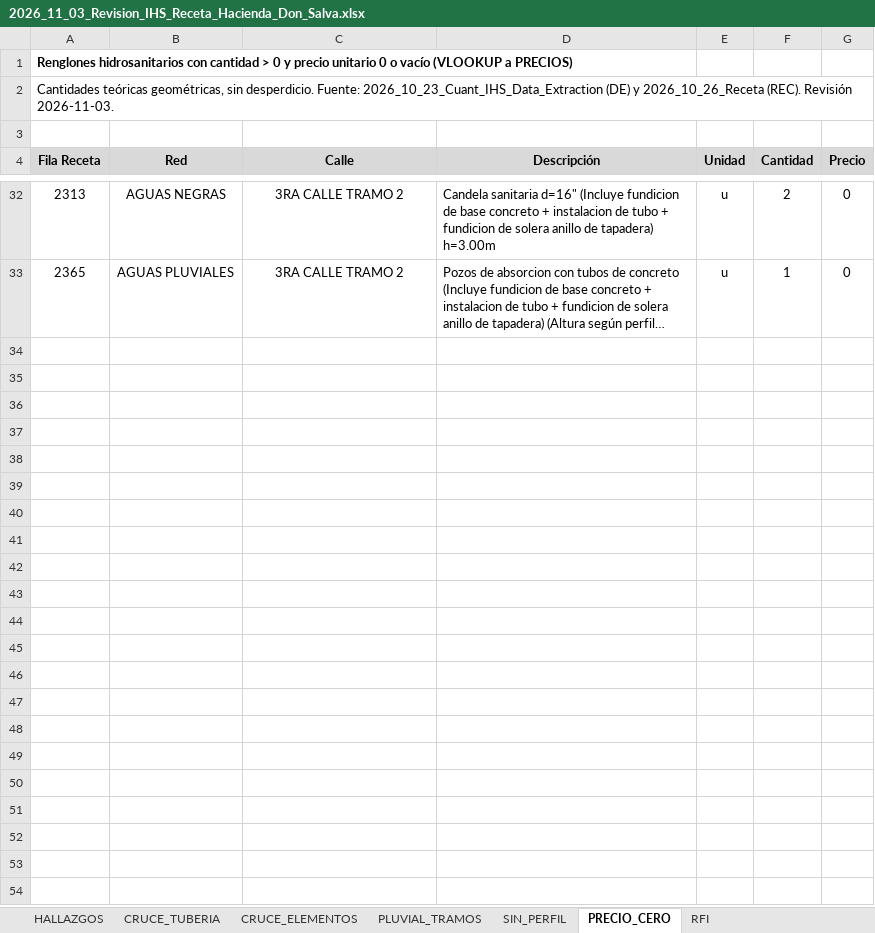
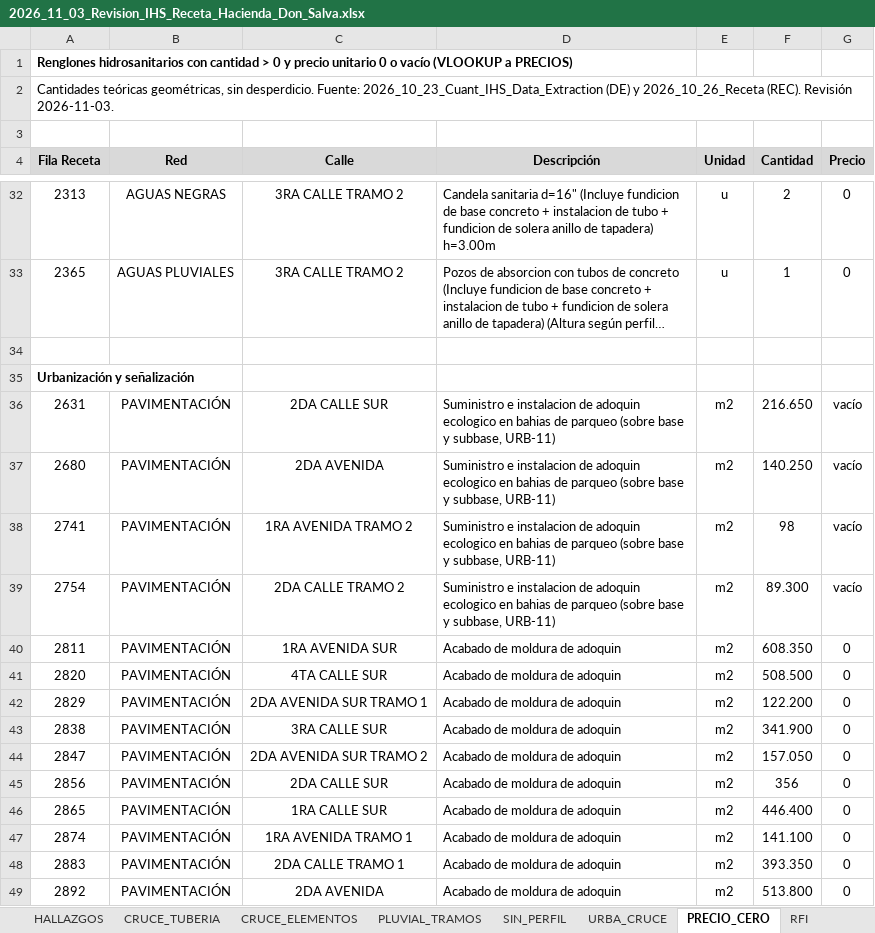
Before and after one commit to cristoneitor2000-arch/AGENTES-DE-CLOUDE, an Excel workbook: 2026_11_03_Revision_IHS_Receta_Hacienda_Don_Salva.xlsx, sheet PRECIO_CERO, drawn as a sheet; only a part is shown, gaps mark what is left out; long unchanged cells end in …; values as stored, in another font and other column widths than the file's, no borders; the diff covers the shown part only; the diff names each change by its address in the sheet, - before the commit and + after, or states it on an @@ line.

```diff
--- a/2026_11_03_Revision_IHS_Receta_Hacienda_Don_Salva.xlsx (sheet PRECIO_CERO)
+++ b/2026_11_03_Revision_IHS_Receta_Hacienda_Don_Salva.xlsx (sheet PRECIO_CERO)
+sheet tab: URBA_CRUCE
+row 34: (empty)
+row 35: Urbanización y señalización
+row 36: 2631 | PAVIMENTACIÓN | 2DA CALLE SUR | Suministro e instalacion de adoquin ecologico en bahias de parqueo (sobre base y subbase, URB-11) | m2 | 216.650 | vacío
+row 37: 2680 | PAVIMENTACIÓN | 2DA AVENIDA | Suministro e instalacion de adoquin ecologico en bahias de parqueo (sobre base y subbase, URB-11) | m2 | 140.250 | vacío
+row 38: 2741 | PAVIMENTACIÓN | 1RA AVENIDA TRAMO 2 | Suministro e instalacion de adoquin ecologico en bahias de parqueo (sobre base y subbase, URB-11) | m2 | 98 | vacío
+row 39: 2754 | PAVIMENTACIÓN | 2DA CALLE TRAMO 2 | Suministro e instalacion de adoquin ecologico en bahias de parqueo (sobre base y subbase, URB-11) | m2 | 89.300 | vacío
+row 40: 2811 | PAVIMENTACIÓN | 1RA AVENIDA SUR | Acabado de moldura de adoquin | m2 | 608.350 | 0
+row 41: 2820 | PAVIMENTACIÓN | 4TA CALLE SUR | Acabado de moldura de adoquin | m2 | 508.500 | 0
+row 42: 2829 | PAVIMENTACIÓN | 2DA AVENIDA SUR TRAMO 1 | Acabado de moldura de adoquin | m2 | 122.200 | 0
+row 43: 2838 | PAVIMENTACIÓN | 3RA CALLE SUR | Acabado de moldura de adoquin | m2 | 341.900 | 0
+row 44: 2847 | PAVIMENTACIÓN | 2DA AVENIDA SUR TRAMO 2 | Acabado de moldura de adoquin | m2 | 157.050 | 0
+row 45: 2856 | PAVIMENTACIÓN | 2DA CALLE SUR | Acabado de moldura de adoquin | m2 | 356 | 0
+row 46: 2865 | PAVIMENTACIÓN | 1RA CALLE SUR | Acabado de moldura de adoquin | m2 | 446.400 | 0
+row 47: 2874 | PAVIMENTACIÓN | 1RA AVENIDA TRAMO 1 | Acabado de moldura de adoquin | m2 | 141.100 | 0
+row 48: 2883 | PAVIMENTACIÓN | 2DA CALLE TRAMO 1 | Acabado de moldura de adoquin | m2 | 393.350 | 0
+row 49: 2892 | PAVIMENTACIÓN | 2DA AVENIDA | Acabado de moldura de adoquin | m2 | 513.800 | 0
```
Also changed, not shown: 31 added rows elsewhere in this sheet, sheet HALLAZGOS, sheet RFI.
